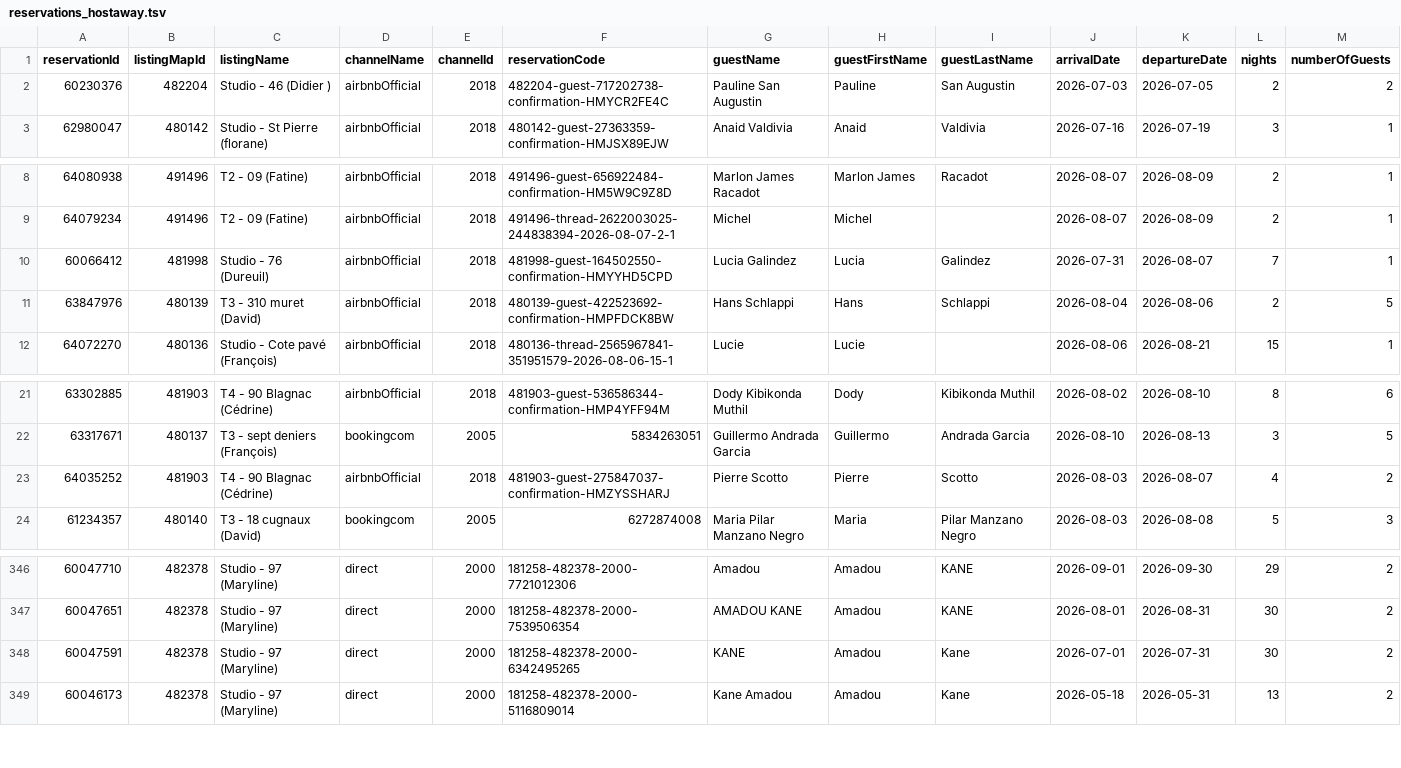
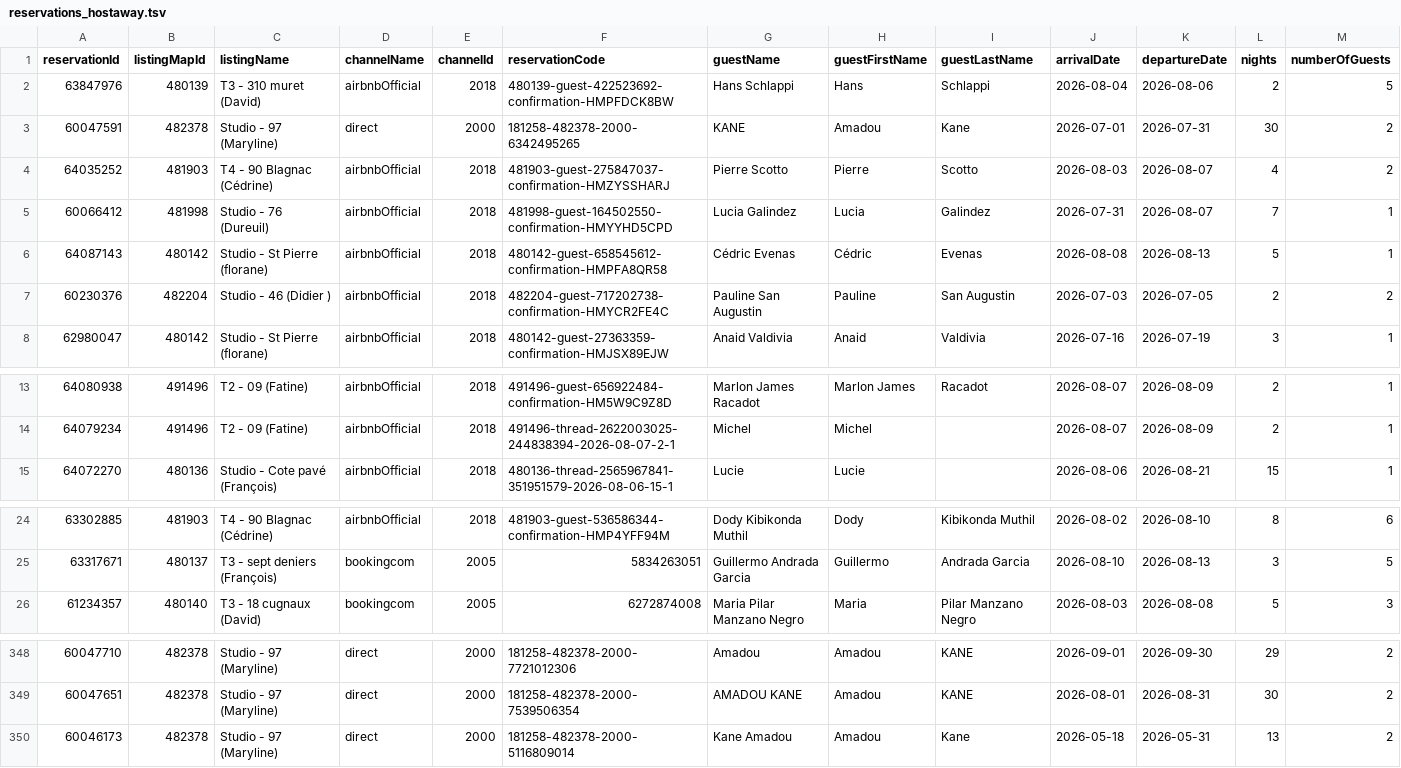
Before and after one commit to eschmitt27/hostaway-reporting, a TSV file: reservations_hostaway.tsv, drawn as a sheet; only a part is shown, gaps mark what is left out; removed rows and columns are numbered as before the commit, all else as after; rows hold the shown columns only; the diff names each change by its address in the sheet, - before the commit and + after, or states it on an @@ line.

```diff
--- a/reservations_hostaway.tsv
+++ b/reservations_hostaway.tsv
+row 2: 63847976 | 480139 | T3 - 310 muret (David) | airbnbOfficial | 2018 | 480139-guest-422523692-confirmation-HMPFDCK8BW | Hans Schlappi | Hans | Schlappi | 2026-08-04 | 2026-08-06 | 2 | 5
+row 3: 60047591 | 482378 | Studio - 97 (Maryline) | direct | 2000 | 181258-482378-2000-6342495265 | KANE | Amadou | Kane | 2026-07-01 | 2026-07-31 | 30 | 2
+row 4: 64035252 | 481903 | T4 - 90 Blagnac (Cédrine) | airbnbOfficial | 2018 | 481903-guest-275847037-confirmation-HMZYSSHARJ | Pierre Scotto | Pierre | Scotto | 2026-08-03 | 2026-08-07 | 4 | 2
+row 5: 60066412 | 481998 | Studio - 76 (Dureuil) | airbnbOfficial | 2018 | 481998-guest-164502550-confirmation-HMYYHD5CPD | Lucia Galindez | Lucia | Galindez | 2026-07-31 | 2026-08-07 | 7 | 1
+row 6: 64087143 | 480142 | Studio - St Pierre (florane) | airbnbOfficial | 2018 | 480142-guest-658545612-confirmation-HMPFA8QR58 | Cédric Evenas | Cédric | Evenas | 2026-08-08 | 2026-08-13 | 5 | 1
-row 10: 60066412 | 481998 | Studio - 76 (Dureuil) | airbnbOfficial | 2018 | 481998-guest-164502550-confirmation-HMYYHD5CPD | Lucia Galindez | Lucia | Galindez | 2026-07-31 | 2026-08-07 | 7 | 1
-row 11: 63847976 | 480139 | T3 - 310 muret (David) | airbnbOfficial | 2018 | 480139-guest-422523692-confirmation-HMPFDCK8BW | Hans Schlappi | Hans | Schlappi | 2026-08-04 | 2026-08-06 | 2 | 5
-row 23: 64035252 | 481903 | T4 - 90 Blagnac (Cédrine) | airbnbOfficial | 2018 | 481903-guest-275847037-confirmation-HMZYSSHARJ | Pierre Scotto | Pierre | Scotto | 2026-08-03 | 2026-08-07 | 4 | 2
-row 348: 60047591 | 482378 | Studio - 97 (Maryline) | direct | 2000 | 181258-482378-2000-6342495265 | KANE | Amadou | Kane | 2026-07-01 | 2026-07-31 | 30 | 2
```
Also changed, not shown: hostaway_reporting_final.tsv, 1 other file.
